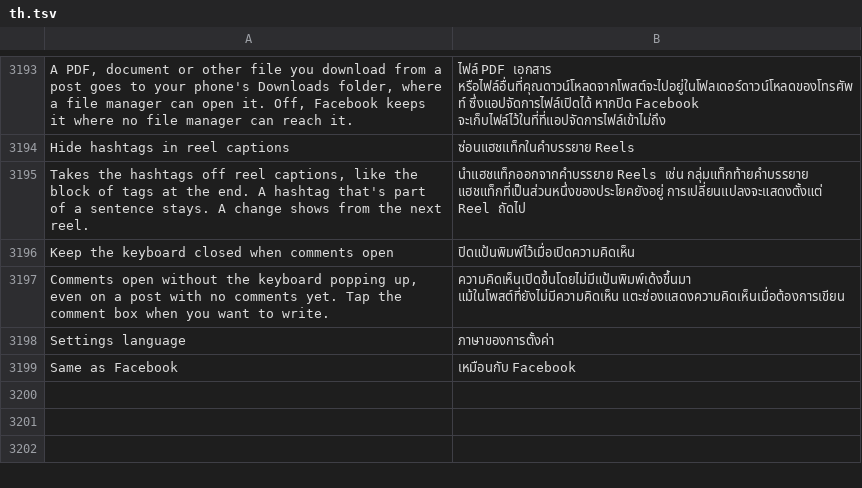
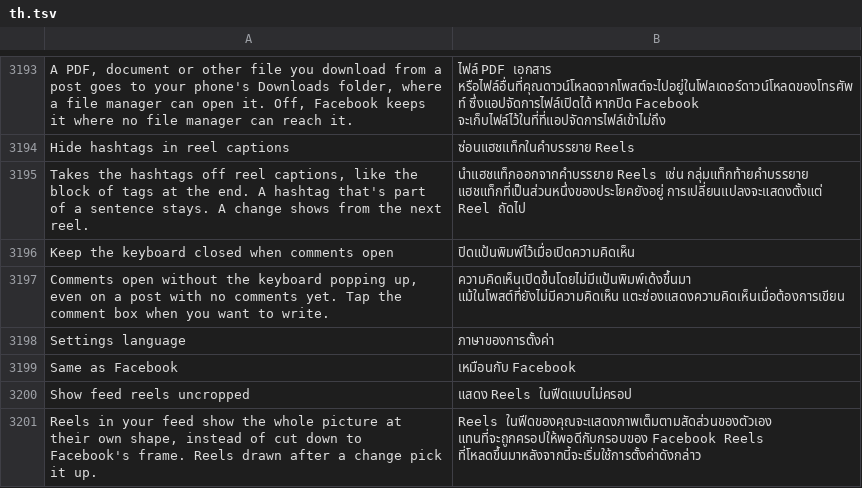
Before and after one commit to SysAdminDoc/HushFacebook, a TSV file: extensions/shared/library/src/main/l10n/th.tsv, drawn as a sheet; only a part is shown, gaps mark what is left out.

Commit message:
feat(reels): show feed reels at their own shape
A reel posted in News Feed is framed by one static helper beside
FbShortsFeedUnitVideoAttachmentComponentSpec. It clamps the video's
width over height to a server-set minimum, so a 9:16 reel gets a wider
frame and its sides are cut off. The new Show feed reels uncropped
switch, off by default, hands each of the helper's answers and the
video's own shape to the extension, which returns the video's shape,
no taller than the screen has room for under the status and top bars.

Refs #581

```diff
--- a/extensions/shared/library/src/main/l10n/th.tsv
+++ b/extensions/shared/library/src/main/l10n/th.tsv
@@ -3199 +3199,3 @@ Settings language	ภาษาของการตั้งค่า
 Same as Facebook	เหมือนกับ Facebook
+Show feed reels uncropped	แสดง Reels ในฟีดแบบไม่ครอป
+Reels in your feed show the whole picture at their own shape, instead of cut down to Facebook's frame. Reels drawn after a change pick it up.	Reels ในฟีดของคุณจะแสดงภาพเต็มตามสัดส่วนของตัวเอง แทนที่จะถูกครอปให้พอดีกับกรอบของ Facebook Reels ที่โหลดขึ้นมาหลังจากนี้จะเริ่มใช้การตั้งค่าดังกล่าว
```
Also changed, not shown: extensions/shared/library/src/main/l10n/ar.tsv, extensions/shared/library/src/main/l10n/bg.tsv, 41 other files.
